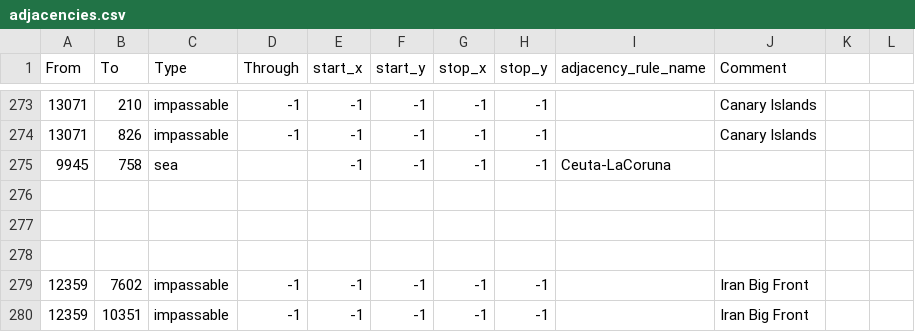
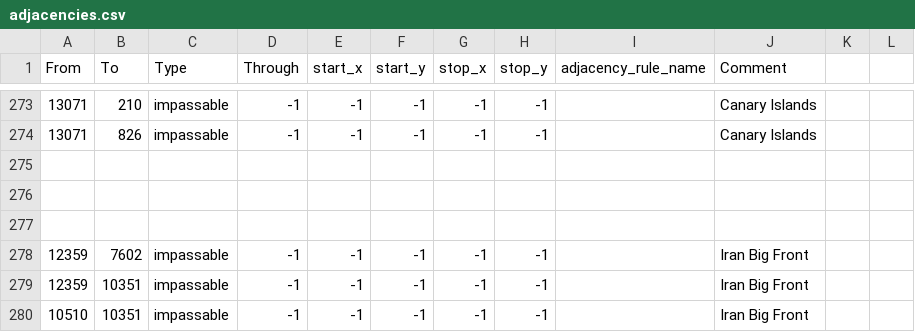
Before and after one commit to 1Shinzou/makeshift_bridges, a CSV file: map/adjacencies.csv, drawn as a sheet; only a part is shown, gaps mark what is left out; the shorter side is filled out with more unchanged rows; the diff names each change by its address in the sheet, - before the commit and + after, or states it on an @@ line.

```diff
--- a/map/adjacencies.csv
+++ b/map/adjacencies.csv
-row 275: 9945 | 758 | sea |  | -1 | -1 | -1 | -1 | Ceuta-LaCoruna
```
Also changed, not shown: 1 other file.
